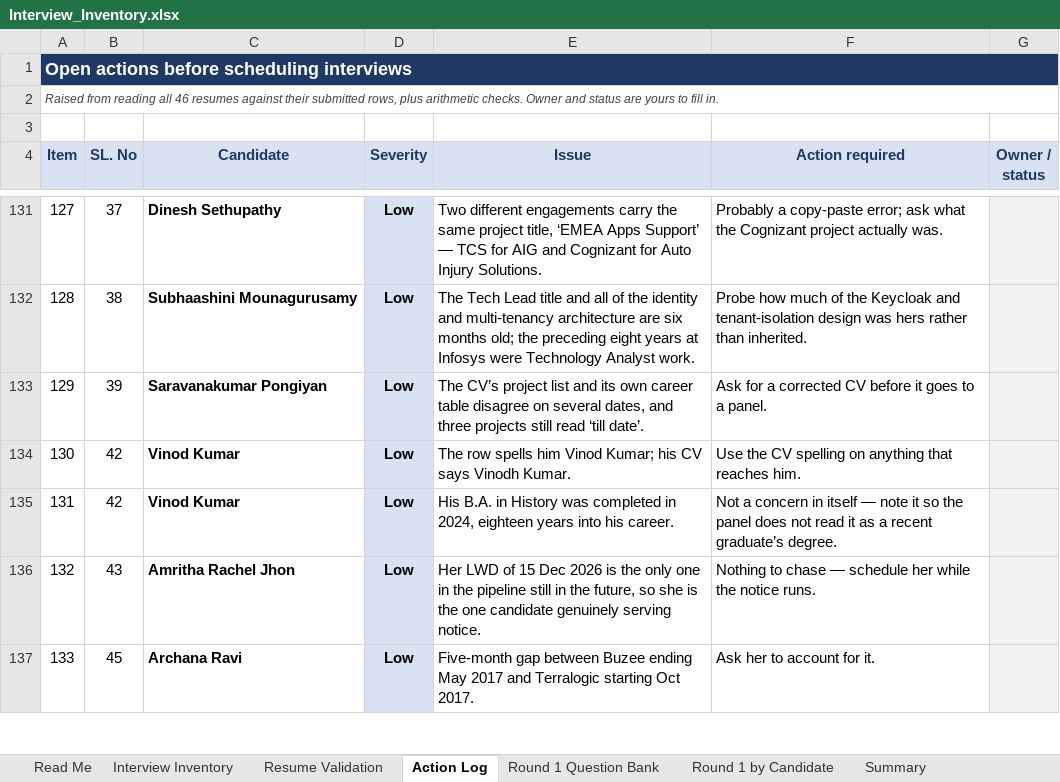
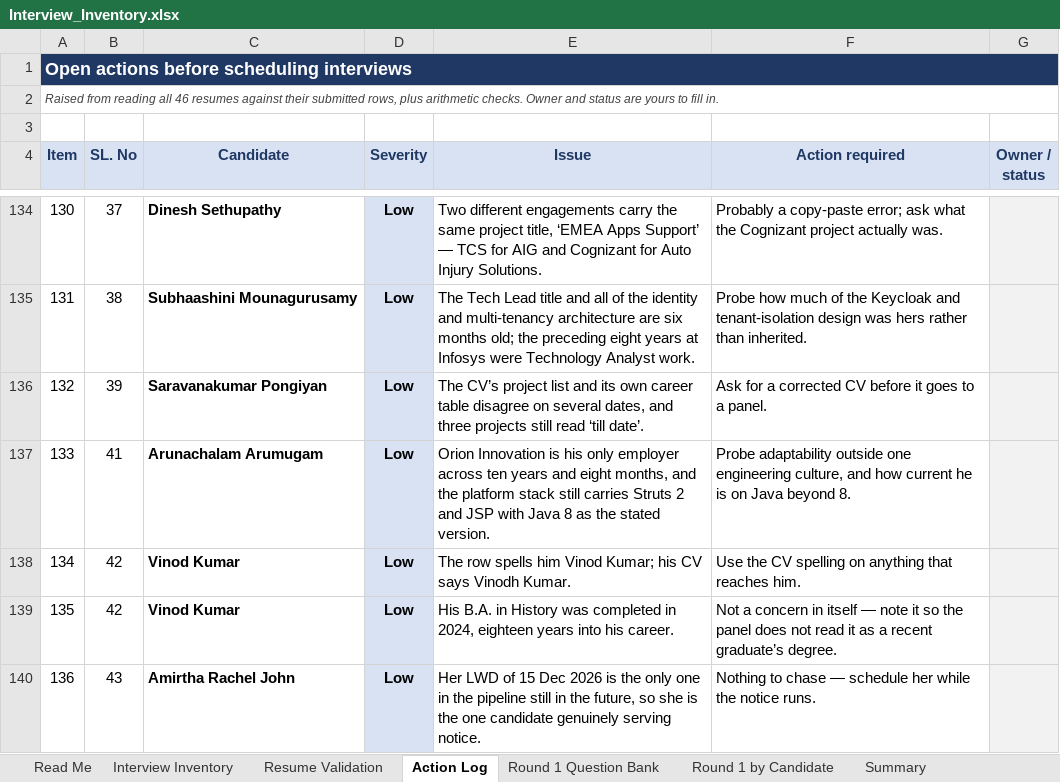
Before and after one commit to b-prabhu/my_utilties, an Excel workbook: interview/Interview_Inventory.xlsx, sheet Action Log, drawn as a sheet; only a part is shown, gaps mark what is left out; the shorter side is filled out with more unchanged rows; values as stored, in another font and other column widths than the file's, no borders; addresses are those after the commit; the diff covers the shown part only; the diff names each change by its address in the sheet, - before the commit and + after, or states it on an @@ line.

```diff
--- a/interview/Interview_Inventory.xlsx (sheet Action Log)
+++ b/interview/Interview_Inventory.xlsx (sheet Action Log)
@@ column A (Item) renumbered from row 41 down @@
+row 137: 133 | 41 | Arunachalam Arumugam | Low | Orion Innovation is his only employer across ten years and eight months, and the platform stack still carries Struts 2 and JSP with Java 8 as the stated version. | Probe adaptability outside one engineering culture, and how current he is on Java beyond 8.
-C140 (Candidate): Amritha Rachel Jhon
+C140 (Candidate): Amirtha Rachel John
```
Also changed, not shown: 7 added rows and 8 edited cells elsewhere in this sheet, sheet Resume Validation, sheet Interview Inventory, sheet Round 1 by Candidate, sheet Summary, sheet Read Me, 4 other files.
